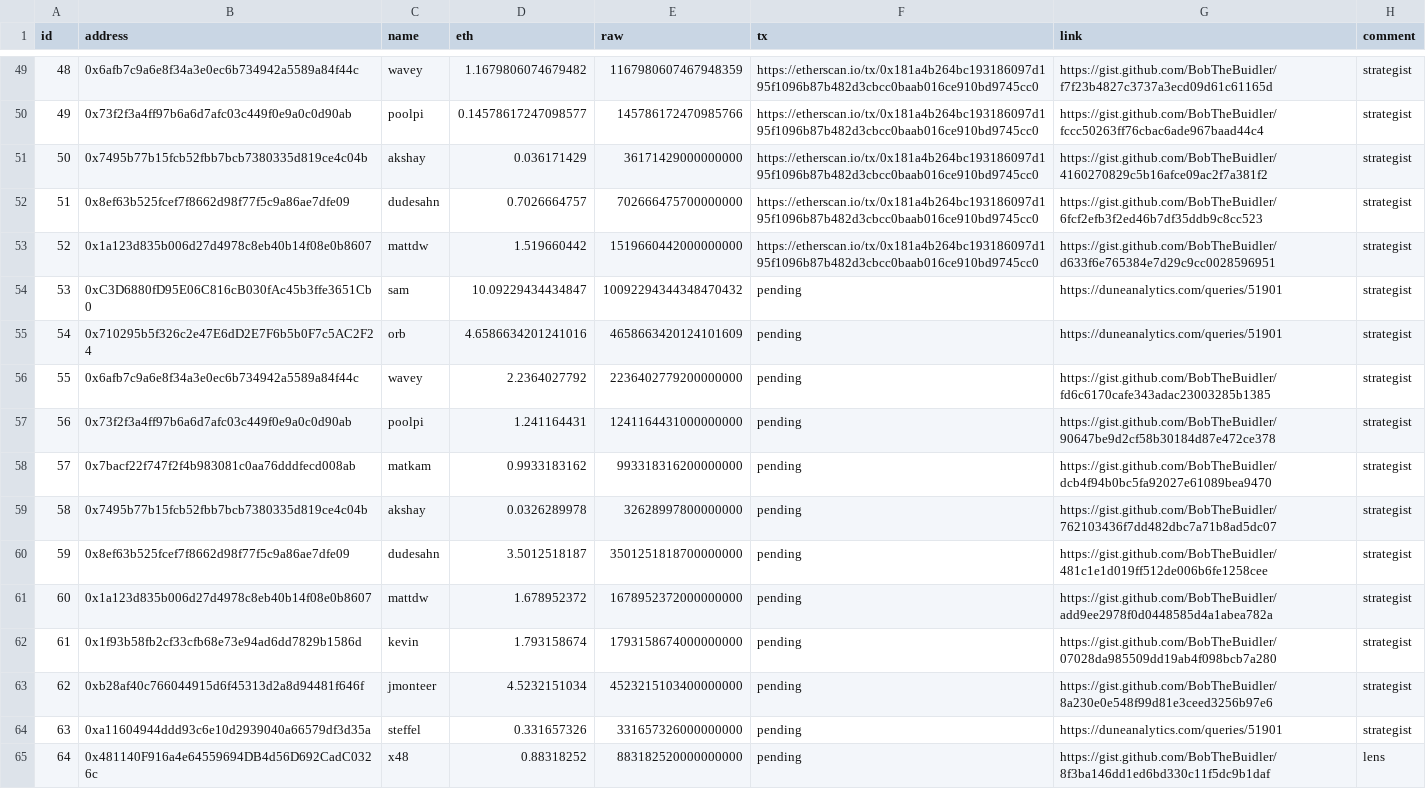
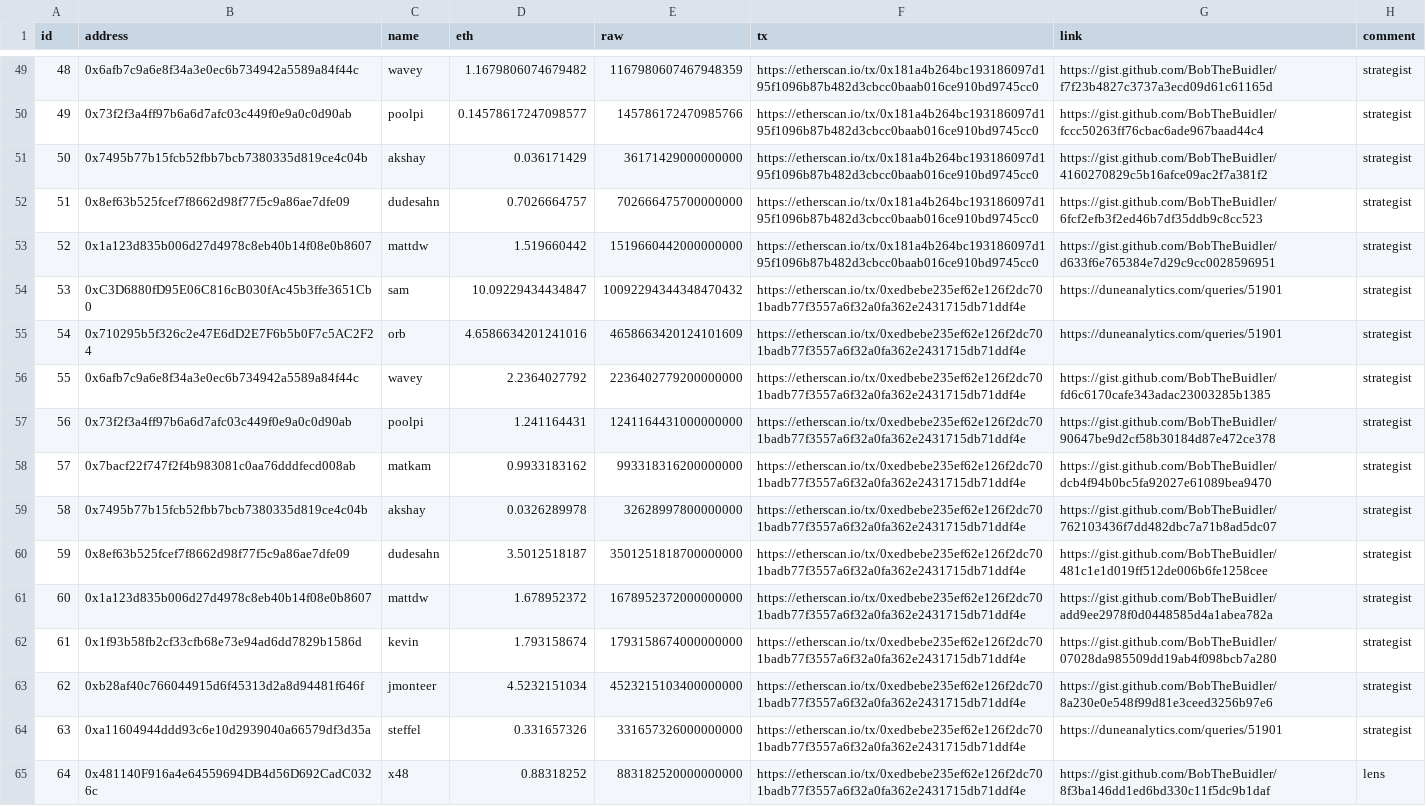
Before and after one commit to yearn/budget, a CSV file: reports/gas/reimbursements.csv, drawn as a sheet; only a part is shown, gaps mark what is left out.

Commit message:
feat: add reimbursement tx

```diff
--- a/reports/gas/reimbursements.csv
+++ b/reports/gas/reimbursements.csv
@@ -53,13 +53,13 @@ id,address,name,eth,raw,tx,link,comment
 52,0x1a123d835b006d27d4978c8eb40b14f08e0b8607,mattdw,1.519660442,1519660442000000000,https://etherscan.io/tx/0x181a4b264bc193186097d195f1096b87b482d3cbcc0baab016ce910bd9745cc0,https://gist.github.com/BobTheBuidler/d633f6e765384e7d29c9cc0028596951,strategist
-53,0xC3D6880fD95E06C816cB030fAc45b3ffe3651Cb0,sam,10.09229434434847,10092294344348470432,pending,https://duneanalytics.com/queries/51901,strategist
-54,0x710295b5f326c2e47E6dD2E7F6b5b0F7c5AC2F24,orb,4.6586634201241016,4658663420124101609,pending,https://duneanalytics.com/queries/51901,strategist
-55,0x6afb7c9a6e8f34a3e0ec6b734942a5589a84f44c,wavey,2.2364027792,2236402779200000000,pending,https://gist.github.com/BobTheBuidler/fd6c6170cafe343adac23003285b1385,strategist
-56,0x73f2f3a4ff97b6a6d7afc03c449f0e9a0c0d90ab,poolpi,1.241164431,1241164431000000000,pending,https://gist.github.com/BobTheBuidler/90647be9d2cf58b30184d87e472ce378,strategist
-57,0x7bacf22f747f2f4b983081c0aa76dddfecd008ab,matkam,0.9933183162,993318316200000000,pending,https://gist.github.com/BobTheBuidler/dcb4f94b0bc5fa92027e61089bea9470,strategist
-58,0x7495b77b15fcb52fbb7bcb7380335d819ce4c04b,akshay,0.0326289978,32628997800000000,pending,https://gist.github.com/BobTheBuidler/762103436f7dd482dbc7a71b8ad5dc07,strategist
-59,0x8ef63b525fcef7f8662d98f77f5c9a86ae7dfe09,dudesahn,3.5012518187,3501251818700000000,pending,https://gist.github.com/BobTheBuidler/481c1e1d019ff512de006b6fe1258cee,strategist
-60,0x1a123d835b006d27d4978c8eb40b14f08e0b8607,mattdw,1.678952372,1678952372000000000,pending,https://gist.github.com/BobTheBuidler/add9ee2978f0d0448585d4a1abea782a,strategist
-61,0x1f93b58fb2cf33cfb68e73e94ad6dd7829b1586d,kevin,1.793158674,1793158674000000000,pending,https://gist.github.com/BobTheBuidler/07028da985509dd19ab4f098bcb7a280,strategist
-62,0xb28af40c766044915d6f45313d2a8d94481f646f,jmonteer,4.5232151034,4523215103400000000,pending,https://gist.github.com/BobTheBuidler/8a230e0e548f99d81e3ceed3256b97e6,strategist
-63,0xa11604944ddd93c6e10d2939040a66579df3d35a,steffel,0.331657326,331657326000000000,pending,https://duneanalytics.com/queries/51901,strategist
-64,0x481140F916a4e64559694DB4d56D692CadC0326c,x48,0.88318252,883182520000000000,pending,https://gist.github.com/BobTheBuidler/8f3ba146dd1ed6bd330c11f5dc9b1daf,lens
+53,0xC3D6880fD95E06C816cB030fAc45b3ffe3651Cb0,sam,10.09229434434847,10092294344348470432,https://etherscan.io/tx/0xedbebe235ef62e126f2dc701badb77f3557a6f32a0fa362e2431715db71ddf4e,https://duneanalytics.com/queries/51901,strategist
+54,0x710295b5f326c2e47E6dD2E7F6b5b0F7c5AC2F24,orb,4.6586634201241016,4658663420124101609,https://etherscan.io/tx/0xedbebe235ef62e126f2dc701badb77f3557a6f32a0fa362e2431715db71ddf4e,https://duneanalytics.com/queries/51901,strategist
+55,0x6afb7c9a6e8f34a3e0ec6b734942a5589a84f44c,wavey,2.2364027792,2236402779200000000,https://etherscan.io/tx/0xedbebe235ef62e126f2dc701badb77f3557a6f32a0fa362e2431715db71ddf4e,https://gist.github.com/BobTheBuidler/fd6c6170cafe343adac23003285b1385,strategist
+56,0x73f2f3a4ff97b6a6d7afc03c449f0e9a0c0d90ab,poolpi,1.241164431,1241164431000000000,https://etherscan.io/tx/0xedbebe235ef62e126f2dc701badb77f3557a6f32a0fa362e2431715db71ddf4e,https://gist.github.com/BobTheBuidler/90647be9d2cf58b30184d87e472ce378,strategist
+57,0x7bacf22f747f2f4b983081c0aa76dddfecd008ab,matkam,0.9933183162,993318316200000000,https://etherscan.io/tx/0xedbebe235ef62e126f2dc701badb77f3557a6f32a0fa362e2431715db71ddf4e,https://gist.github.com/BobTheBuidler/dcb4f94b0bc5fa92027e61089bea9470,strategist
+58,0x7495b77b15fcb52fbb7bcb7380335d819ce4c04b,akshay,0.0326289978,32628997800000000,https://etherscan.io/tx/0xedbebe235ef62e126f2dc701badb77f3557a6f32a0fa362e2431715db71ddf4e,https://gist.github.com/BobTheBuidler/762103436f7dd482dbc7a71b8ad5dc07,strategist
+59,0x8ef63b525fcef7f8662d98f77f5c9a86ae7dfe09,dudesahn,3.5012518187,3501251818700000000,https://etherscan.io/tx/0xedbebe235ef62e126f2dc701badb77f3557a6f32a0fa362e2431715db71ddf4e,https://gist.github.com/BobTheBuidler/481c1e1d019ff512de006b6fe1258cee,strategist
+60,0x1a123d835b006d27d4978c8eb40b14f08e0b8607,mattdw,1.678952372,1678952372000000000,https://etherscan.io/tx/0xedbebe235ef62e126f2dc701badb77f3557a6f32a0fa362e2431715db71ddf4e,https://gist.github.com/BobTheBuidler/add9ee2978f0d0448585d4a1abea782a,strategist
+61,0x1f93b58fb2cf33cfb68e73e94ad6dd7829b1586d,kevin,1.793158674,1793158674000000000,https://etherscan.io/tx/0xedbebe235ef62e126f2dc701badb77f3557a6f32a0fa362e2431715db71ddf4e,https://gist.github.com/BobTheBuidler/07028da985509dd19ab4f098bcb7a280,strategist
+62,0xb28af40c766044915d6f45313d2a8d94481f646f,jmonteer,4.5232151034,4523215103400000000,https://etherscan.io/tx/0xedbebe235ef62e126f2dc701badb77f3557a6f32a0fa362e2431715db71ddf4e,https://gist.github.com/BobTheBuidler/8a230e0e548f99d81e3ceed3256b97e6,strategist
+63,0xa11604944ddd93c6e10d2939040a66579df3d35a,steffel,0.331657326,331657326000000000,https://etherscan.io/tx/0xedbebe235ef62e126f2dc701badb77f3557a6f32a0fa362e2431715db71ddf4e,https://duneanalytics.com/queries/51901,strategist
+64,0x481140F916a4e64559694DB4d56D692CadC0326c,x48,0.88318252,883182520000000000,https://etherscan.io/tx/0xedbebe235ef62e126f2dc701badb77f3557a6f32a0fa362e2431715db71ddf4e,https://gist.github.com/BobTheBuidler/8f3ba146dd1ed6bd330c11f5dc9b1daf,lens
```
